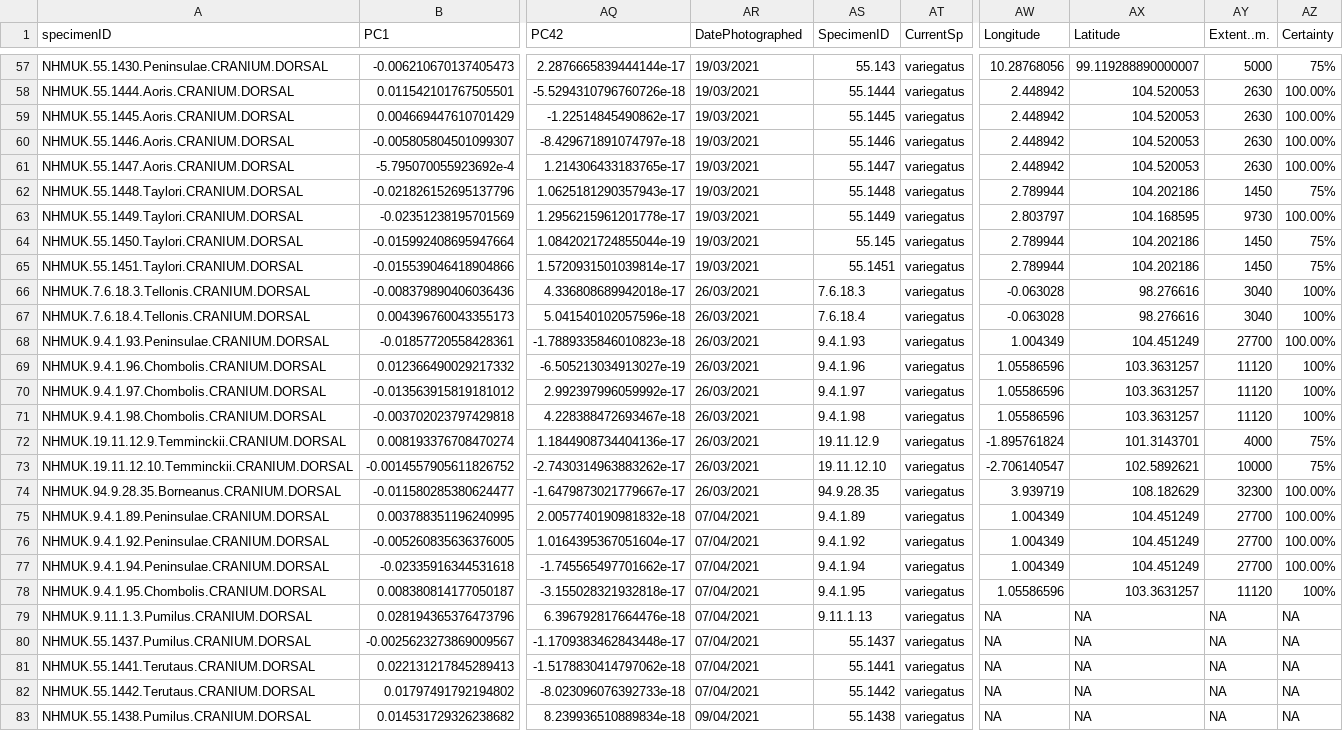
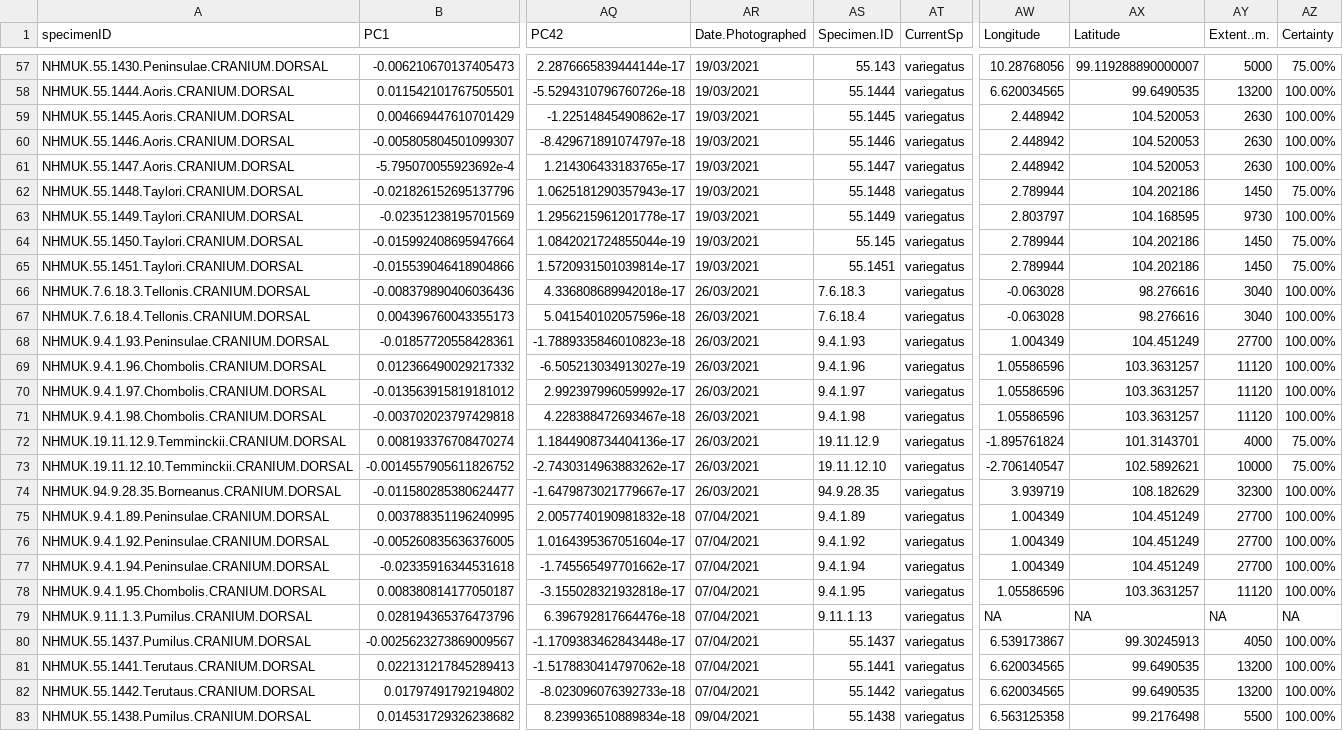
Before and after one commit to christiancjw/how-many-galeopterus, a CSV file: Rawdata/variegatus-pca-data-dorsal.csv, drawn as a sheet; only a part is shown, gaps mark what is left out; the diff covers the shown part only; the diff names each change by its address in the sheet, - before the commit and + after, or states it on an @@ line.

```diff
--- a/Rawdata/variegatus-pca-data-dorsal.csv
+++ b/Rawdata/variegatus-pca-data-dorsal.csv
-AR1: DatePhotographed
+AR1: Date.Photographed
-AS1: SpecimenID
+AS1: Specimen.ID
-AZ57 (Certainty): 75%
+AZ57 (Certainty): 75.00%
-AW58 (Longitude): 2.448942
+AW58 (Longitude): 6.620034565
-AX58 (Latitude): 104.520053
+AX58 (Latitude): 99.6490535
-AY58 (Extent..m.): 2630
+AY58 (Extent..m.): 13200
-AZ62 (Certainty): 75%
+AZ62 (Certainty): 75.00%
-AZ64:AZ65 (Certainty): 75%
+AZ64:AZ65 (Certainty): 75.00%
-AZ66:AZ67 (Certainty): 100%
+AZ66:AZ67 (Certainty): 100.00%
-AZ69:AZ71 (Certainty): 100%
+AZ69:AZ71 (Certainty): 100.00%
-AZ72:AZ73 (Certainty): 75%
+AZ72:AZ73 (Certainty): 75.00%
-AZ78 (Certainty): 100%
+AZ78 (Certainty): 100.00%
-AW80 (Longitude): NA
+AW80 (Longitude): 6.539173867
-AX80 (Latitude): NA
+AX80 (Latitude): 99.30245913
-AY80 (Extent..m.): NA
+AY80 (Extent..m.): 4050
-AZ80:AZ83 (Certainty): NA
+AZ80:AZ83 (Certainty): 100.00%
-AW81:AW82 (Longitude): NA
+AW81:AW82 (Longitude): 6.620034565
-AX81:AX82 (Latitude): NA
+AX81:AX82 (Latitude): 99.6490535
-AY81:AY82 (Extent..m.): NA
+AY81:AY82 (Extent..m.): 13200
-AW83 (Longitude): NA
+AW83 (Longitude): 6.563125358
-AX83 (Latitude): NA
+AX83 (Latitude): 99.2176498
-AY83 (Extent..m.): NA
+AY83 (Extent..m.): 5500
```
Also changed, not shown: 48 edited cells elsewhere in this file, Rawdata/colugo-pca-data-dorsal.csv, Rawdata/dermopteradata.csv, 16 other files.
